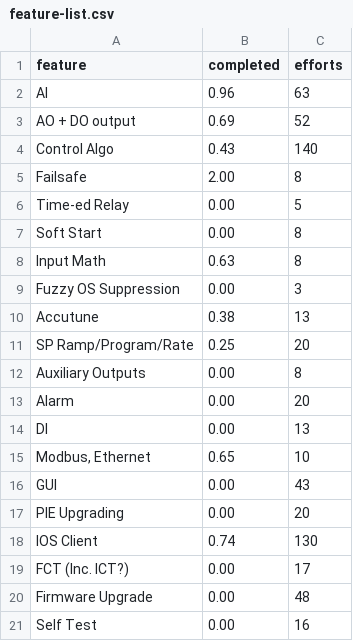
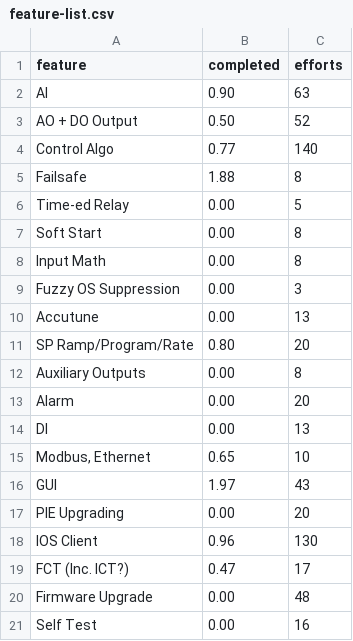
Before and after one commit to woowu/udc-scrum-charts, a CSV file: feature-list.csv, drawn as a sheet.

```diff
--- a/feature-list.csv
+++ b/feature-list.csv
@@ -1,12 +1,12 @@
 "feature","completed","efforts"
-"AI",0.96,63
-"AO + DO output",0.69,52
-"Control Algo",0.43,140
-"Failsafe",2.00,8
+"AI",0.90,63
+"AO + DO Output",0.50,52
+"Control Algo",0.77,140
+"Failsafe",1.88,8
 "Time-ed Relay",0.00,5
 "Soft Start",0.00,8
-"Input Math",0.63,8
+"Input Math",0.00,8
 "Fuzzy OS Suppression",0.00,3
-"Accutune",0.38,13
-"SP Ramp/Program/Rate",0.25,20
+"Accutune",0.00,13
+"SP Ramp/Program/Rate",0.80,20
 "Auxiliary Outputs",0.00,8
@@ -15,6 +15,6 @@
 "Modbus, Ethernet",0.65,10
-"GUI",0.00,43
+"GUI",1.97,43
 "PIE Upgrading",0.00,20
-"IOS Client",0.74,130
-"FCT (Inc. ICT?)",0.00,17
+"IOS Client",0.96,130
+"FCT (Inc. ICT?)",0.47,17
 "Firmware Upgrade",0.00,48
```
Also changed, not shown: burndown.csv, 7 other files.
